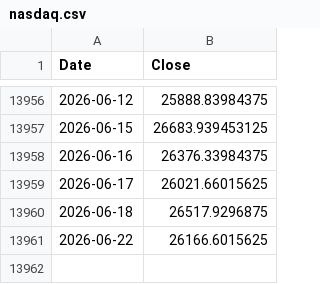
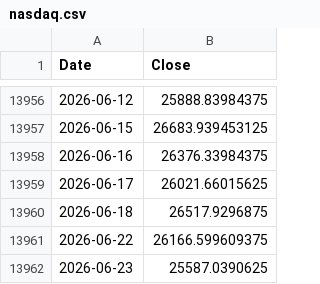
Before and after one commit to ljmvictor/us-economic-tracker, a CSV file: data/nasdaq.csv, drawn as a sheet; only a part is shown, gaps mark what is left out.

```diff
--- a/data/nasdaq.csv
+++ b/data/nasdaq.csv
@@ -13960,2 +13960,3 @@ Date,Close
 2026-06-18,26517.9296875
-2026-06-22,26166.6015625
+2026-06-22,26166.599609375
+2026-06-23,25587.0390625
```
Also changed, not shown: data/djia.csv, data/sp500.csv.
